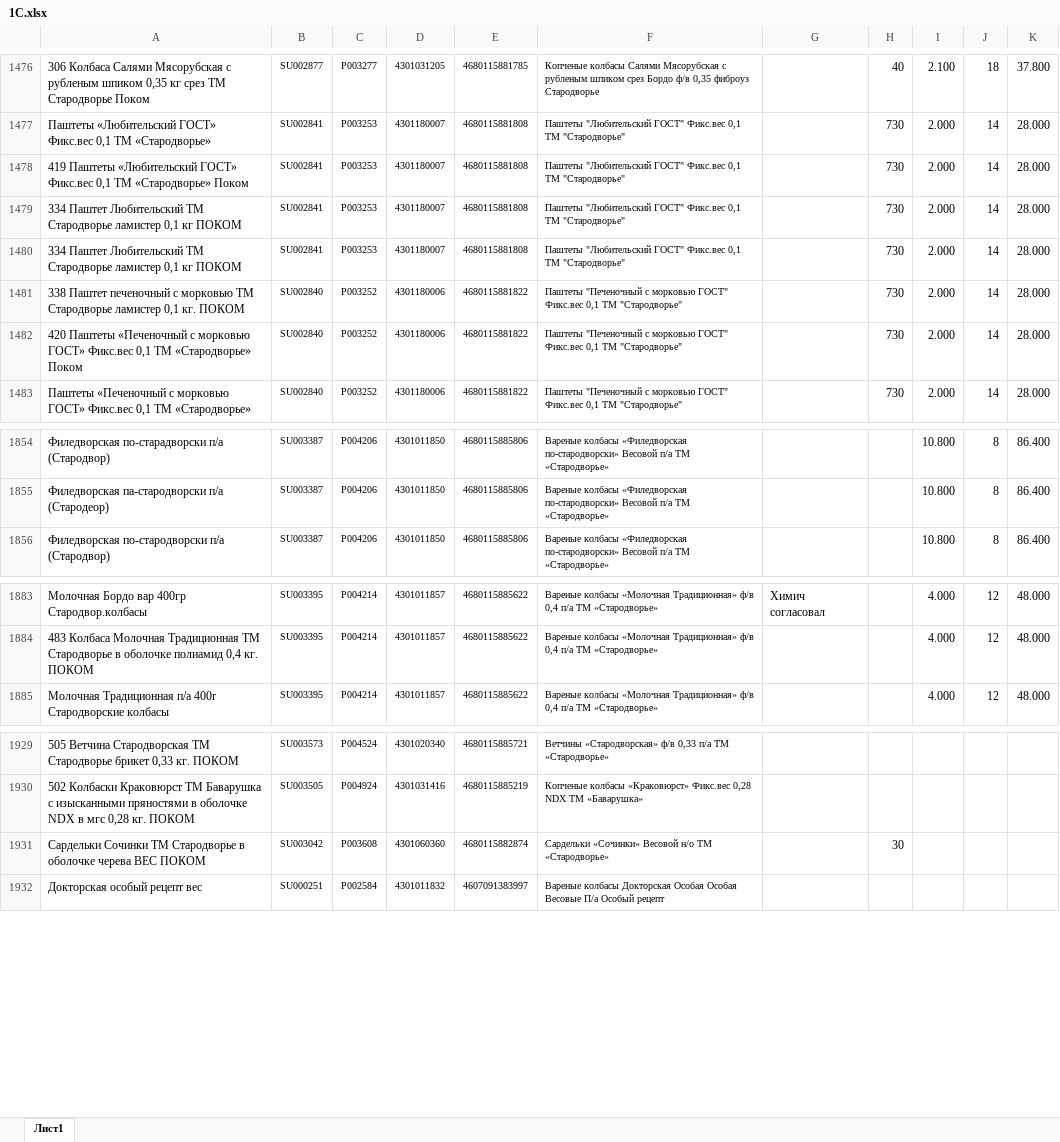
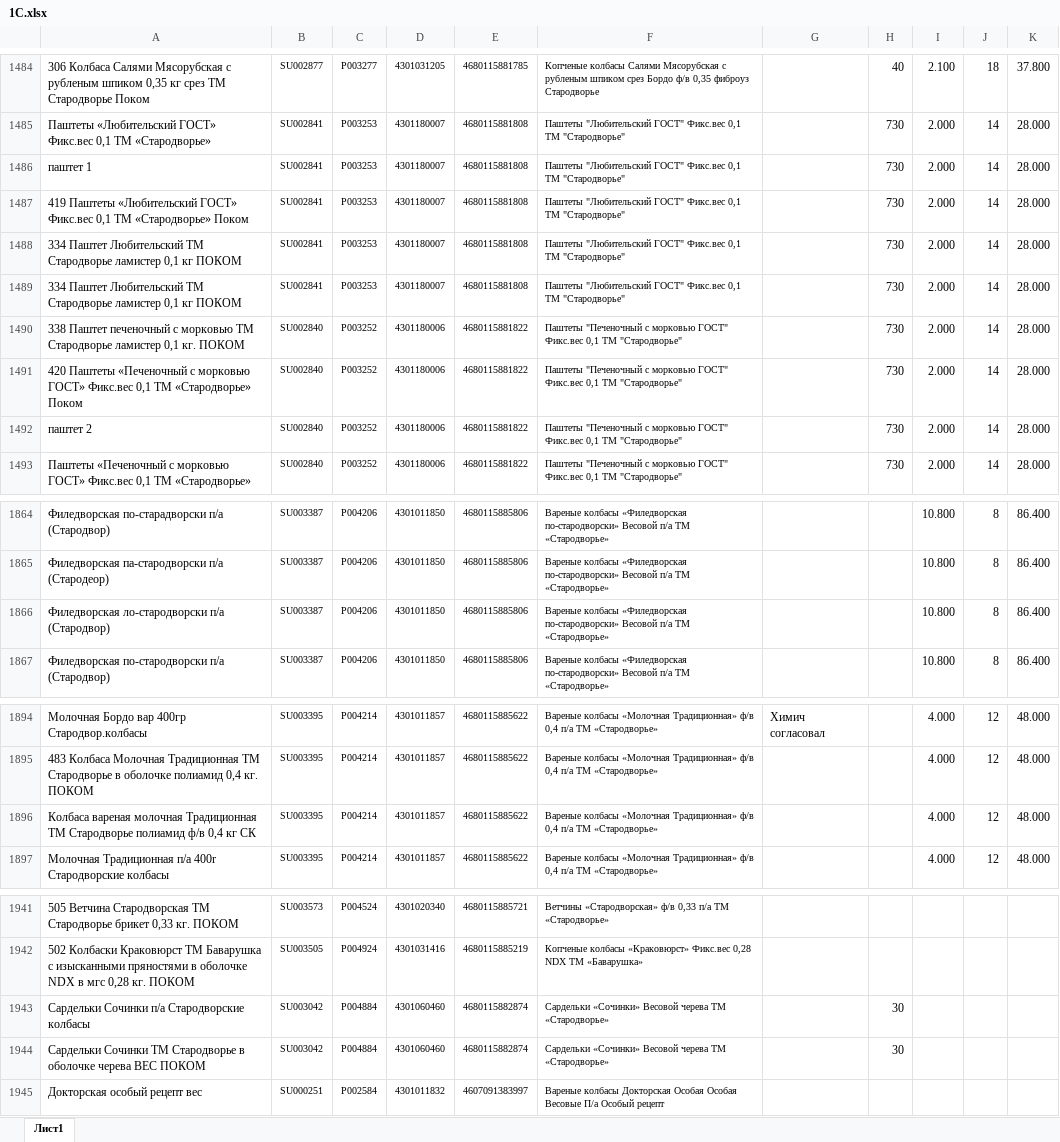
Before and after one commit to Fejanin/pokom_ki, an Excel workbook: WholesaleCustomers/moduls/1С.xlsx, sheet Лист1, drawn as a sheet; only a part is shown, gaps mark what is left out; values as stored, in another font and other column widths than the file's, no borders; addresses are those after the commit; the diff covers the shown part only; the diff names each change by its address in the sheet, - before the commit and + after, or states it on an @@ line.

```diff
--- a/WholesaleCustomers/moduls/1С.xlsx (sheet Лист1)
+++ b/WholesaleCustomers/moduls/1С.xlsx (sheet Лист1)
+row 1486: паштет 1 | SU002841 | P003253 | 4301180007 | 4680115881808 | Паштеты "Любительский ГОСТ" Фикс.вес 0,1 ТМ "Стародворье" |  | 730 | 2.000 | 14 | 28.000
+row 1492: паштет 2 | SU002840 | P003252 | 4301180006 | 4680115881822 | Паштеты "Печеночный с морковью ГОСТ" Фикс.вес 0,1 ТМ "Стародворье" |  | 730 | 2.000 | 14 | 28.000
+row 1866: Филедворская ло-стародворски п/а (Стародвор) | SU003387 | P004206 | 4301011850 | 4680115885806 | Вареные колбасы «Филедворская по-стародворски» Весовой п/а ТМ «Стародворье» |  |  | 10.800 | 8 | 86.400
+row 1896: Колбаса вареная молочная Традиционная ТМ Стародворье полиамид ф/в 0,4 кг СК | SU003395 | P004214 | 4301011857 | 4680115885622 | Вареные колбасы «Молочная Традиционная» ф/в 0,4 п/а ТМ «Стародворье» |  |  | 4.000 | 12 | 48.000
+row 1943: Сардельки Сочинки п/а Стародворские колбасы | SU003042 | P004884 | 4301060460 | 4680115882874 | Сардельки «Сочинки» Весовой черева ТМ «Стародворье» |  | 30
-C1944: P003608
+C1944: P004884
-D1944: 4301060360
+D1944: 4301060460
-F1944: …«Сочинки» Весовой н/о ТМ «Стародворье»
+F1944: …«Сочинки» Весовой черева ТМ «Стародворье»
```
Also changed, not shown: 10 added rows, 1 removed row and 11 edited cells elsewhere in this sheet, formulas that keep their value, NV/moduls/1С.xlsx, Simf/moduls/1С.xlsx, 14 other files.
